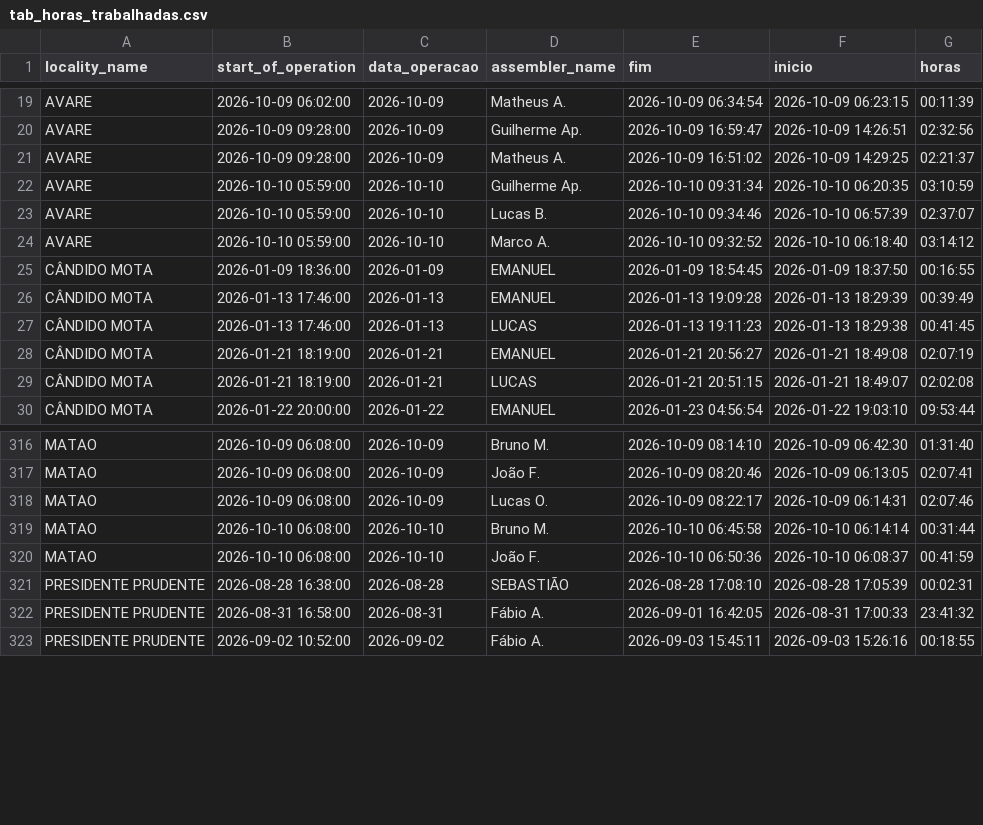
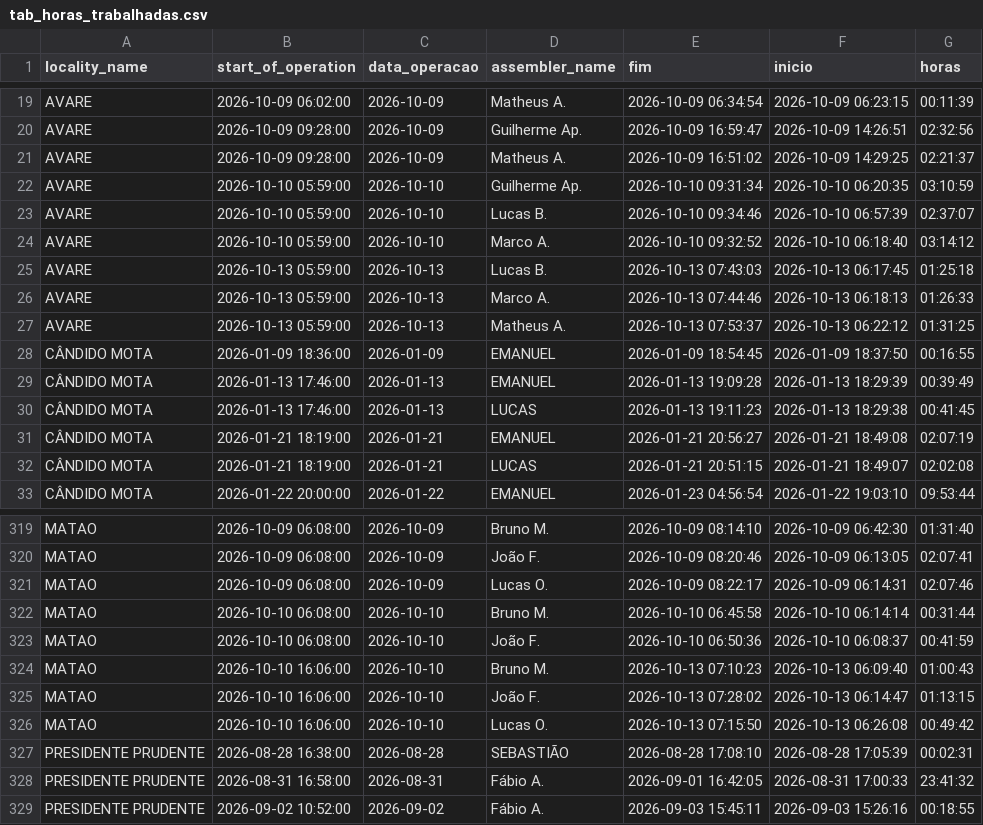
Before and after one commit to diogojfr/report-cdc-streamlit, a CSV file: data/tab_horas_trabalhadas.csv, drawn as a sheet; only a part is shown, gaps mark what is left out.

```diff
--- a/data/tab_horas_trabalhadas.csv
+++ b/data/tab_horas_trabalhadas.csv
@@ -24,2 +24,5 @@ AVARE,2026-10-10 05:59:00,2026-10-10,Lucas B.,2026-10-10 09:34:46,2026-10-10 06:
 AVARE,2026-10-10 05:59:00,2026-10-10,Marco A.,2026-10-10 09:32:52,2026-10-10 06:18:40,03:14:12
+AVARE,2026-10-13 05:59:00,2026-10-13,Lucas B.,2026-10-13 07:43:03,2026-10-13 06:17:45,01:25:18
+AVARE,2026-10-13 05:59:00,2026-10-13,Marco A.,2026-10-13 07:44:46,2026-10-13 06:18:13,01:26:33
+AVARE,2026-10-13 05:59:00,2026-10-13,Matheus A.,2026-10-13 07:53:37,2026-10-13 06:22:12,01:31:25
 CÂNDIDO MOTA,2026-01-09 18:36:00,2026-01-09,EMANUEL,2026-01-09 18:54:45,2026-01-09 18:37:50,00:16:55
@@ -320,2 +323,5 @@ MATAO,2026-10-10 06:08:00,2026-10-10,Bruno M.,2026-10-10 06:45:58,2026-10-10 06:
 MATAO,2026-10-10 06:08:00,2026-10-10,João F.,2026-10-10 06:50:36,2026-10-10 06:08:37,00:41:59
+MATAO,2026-10-10 16:06:00,2026-10-10,Bruno M.,2026-10-13 07:10:23,2026-10-13 06:09:40,01:00:43
+MATAO,2026-10-10 16:06:00,2026-10-10,João F.,2026-10-13 07:28:02,2026-10-13 06:14:47,01:13:15
+MATAO,2026-10-10 16:06:00,2026-10-10,Lucas O.,2026-10-13 07:15:50,2026-10-13 06:26:08,00:49:42
 PRESIDENTE PRUDENTE,2026-08-28 16:38:00,2026-08-28,SEBASTIÃO,2026-08-28 17:08:10,2026-08-28 17:05:39,00:02:31
```
Also changed, not shown: data/caixa_hora.csv, data/conf_registros.csv, 9 other files.
